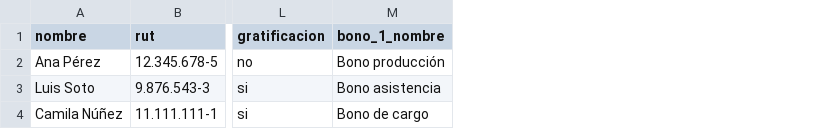
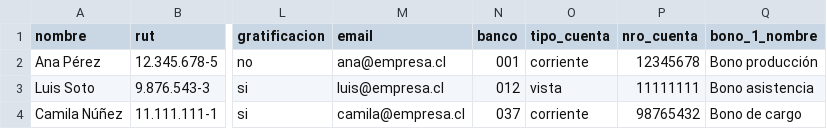
Before and after one commit to Cryptobal/Haberes, a CSV file: ejemplos/trabajadores.csv, drawn as a sheet; only a part is shown, gaps mark what is left out; the diff names each change by its address in the sheet, - before the commit and + after, or states it on an @@ line.

```diff
--- a/ejemplos/trabajadores.csv
+++ b/ejemplos/trabajadores.csv
+column M (email), rows 2-4: ana@empresa.cl | luis@empresa.cl | camila@empresa.cl
+column N (banco), rows 2-4: 001 | 012 | 037
+column O (tipo_cuenta), rows 2-4: corriente | vista | corriente
+column P (nro_cuenta), rows 2-4: 12345678 | 11111111 | 98765432
```
Also changed, not shown: 26 other files.
